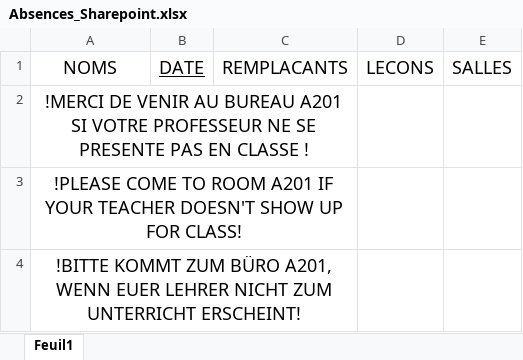
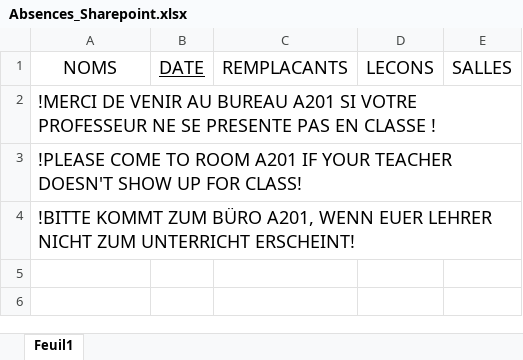
Before and after one commit to MAM-ICT-ADMIN/absences-sec, an Excel workbook: Absences_Sharepoint.xlsx, sheet Feuil1, drawn as a sheet; values as stored, in another font and other column widths than the file's, no borders; the diff names each change by its address in the sheet, - before the commit and + after, or states it on an @@ line.

Commit message:
MAJ absences 2026-06-24 08:45

```diff
--- a/Absences_Sharepoint.xlsx (sheet Feuil1)
+++ b/Absences_Sharepoint.xlsx (sheet Feuil1)
-A2:A4 alignment: center
+A2:A4 alignment: left
-A2:C2 merged
-A3:C3 merged
-A4:C4 merged
```
